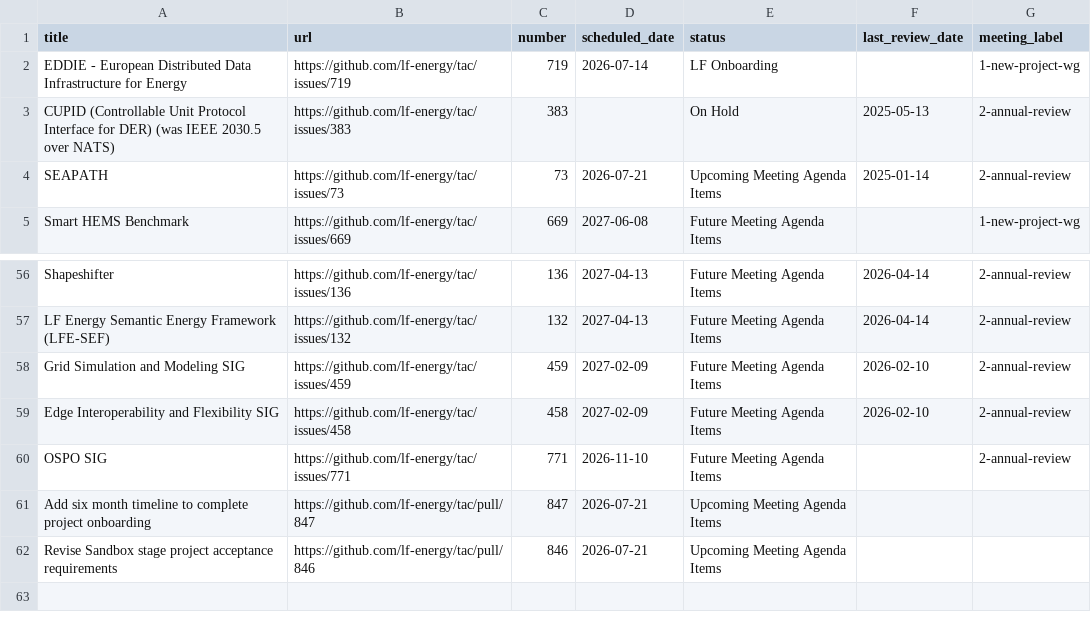
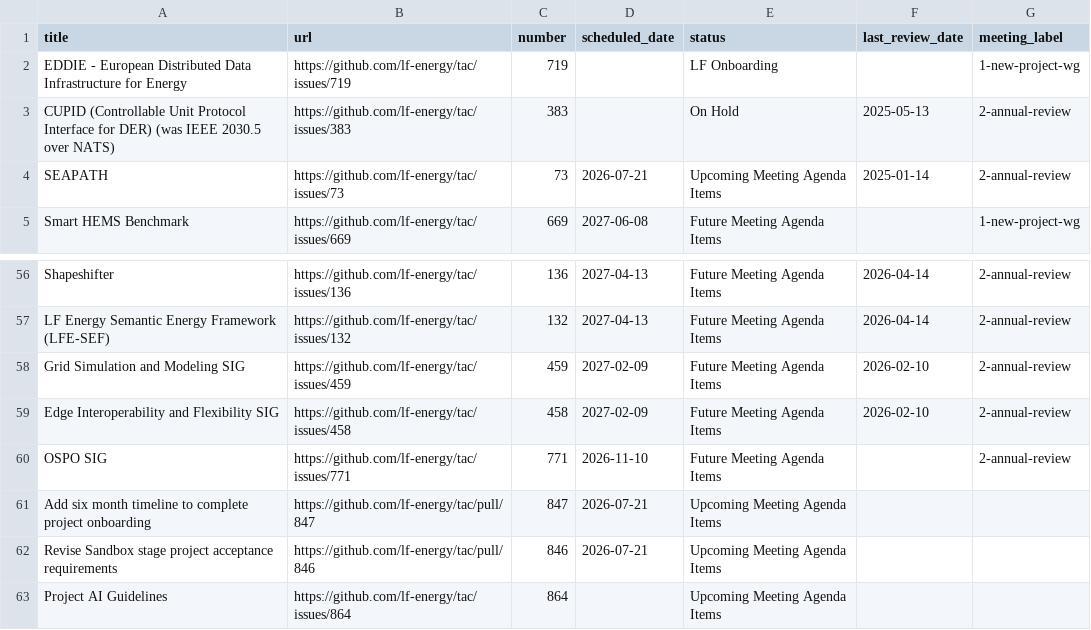
Before and after one commit to lf-energy/tac, a CSV file: _data/meeting-agenda-items.csv, drawn as a sheet; only a part is shown, gaps mark what is left out.

Commit message:
Update Data Sources from LFX 2026-07-01 (#865)
Automated changes by
[create-pull-request](https://github.com/peter-evans/create-pull-request)
GitHub action

Signed-off-by: github-actions[bot] <41898282+github-actions[bot]@users.noreply.github.com>

```diff
--- a/_data/meeting-agenda-items.csv
+++ b/_data/meeting-agenda-items.csv
@@ -1,3 +1,3 @@
 title,url,number,scheduled_date,status,last_review_date,meeting_label
-EDDIE - European Distributed Data Infrastructure for Energy,https://github.com/lf-energy/tac/issues/719,719,2026-07-14,LF Onboarding,,1-new-project-wg
+EDDIE - European Distributed Data Infrastructure for Energy,https://github.com/lf-energy/tac/issues/719,719,,LF Onboarding,,1-new-project-wg
 CUPID (Controllable Unit Protocol Interface for DER) (was IEEE 2030.5 over NATS),https://github.com/lf-energy/tac/issues/383,383,,On Hold,2025-05-13,2-annual-review
@@ -62 +62,2 @@ Add six month timeline to complete project onboarding,https://github.com/lf-ener
 Revise Sandbox stage project acceptance requirements,https://github.com/lf-energy/tac/pull/846,846,2026-07-21,Upcoming Meeting Agenda Items,,
+Project AI Guidelines,https://github.com/lf-energy/tac/issues/864,864,,Upcoming Meeting Agenda Items,,
```
Also changed, not shown: _data/projects.csv.
